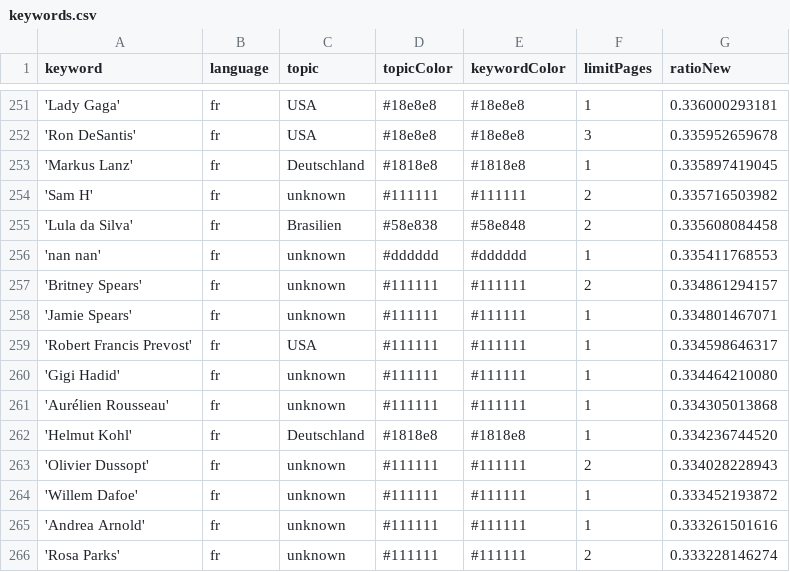
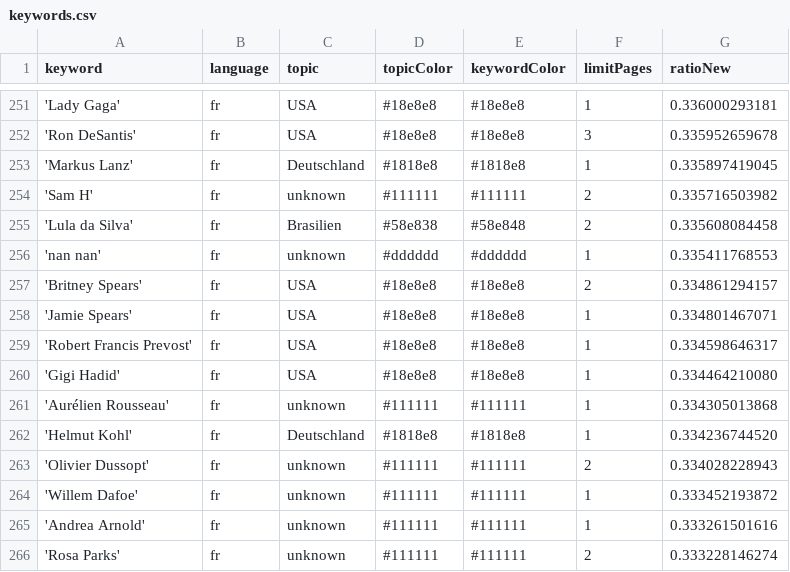
Before and after one commit to pg-ufr-news/gensChuchoter, a CSV file: keywords.csv, drawn as a sheet; only a part is shown, gaps mark what is left out.

Commit message:
Update keywords.csv

```diff
--- a/keywords.csv
+++ b/keywords.csv
@@ -256,6 +256,6 @@ keyword,language,topic,topicColor,keywordColor,limitPages,ratioNew
 'nan nan',fr,unknown,#dddddd,#dddddd,1,0.335411768553
-'Britney Spears',fr,unknown,#111111,#111111,2,0.334861294157
-'Jamie Spears',fr,unknown,#111111,#111111,1,0.334801467071
-'Robert Francis Prevost',fr,USA,#111111,#111111,1,0.334598646317
-'Gigi Hadid',fr,unknown,#111111,#111111,1,0.334464210080
+'Britney Spears',fr,USA,#18e8e8,#18e8e8,2,0.334861294157
+'Jamie Spears',fr,USA,#18e8e8,#18e8e8,1,0.334801467071
+'Robert Francis Prevost',fr,USA,#18e8e8,#18e8e8,1,0.334598646317
+'Gigi Hadid',fr,USA,#18e8e8,#18e8e8,1,0.334464210080
 'Aurélien Rousseau',fr,unknown,#111111,#111111,1,0.334305013868
```
